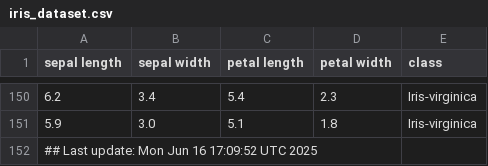
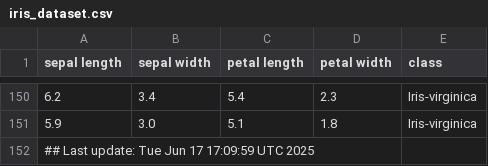
Before and after one commit to btmonier/misc_r_scripts, a CSV file: data/iris_dataset.csv, drawn as a sheet; only a part is shown, gaps mark what is left out.

Commit message:
GitHub Actions test

```diff
--- a/data/iris_dataset.csv
+++ b/data/iris_dataset.csv
@@ -151,2 +151,2 @@ sepal length,sepal width,petal length,petal width,class
 5.9,3.0,5.1,1.8,Iris-virginica
-## Last update: Mon Jun 16 17:09:52 UTC 2025
+## Last update: Tue Jun 17 17:09:59 UTC 2025
```
